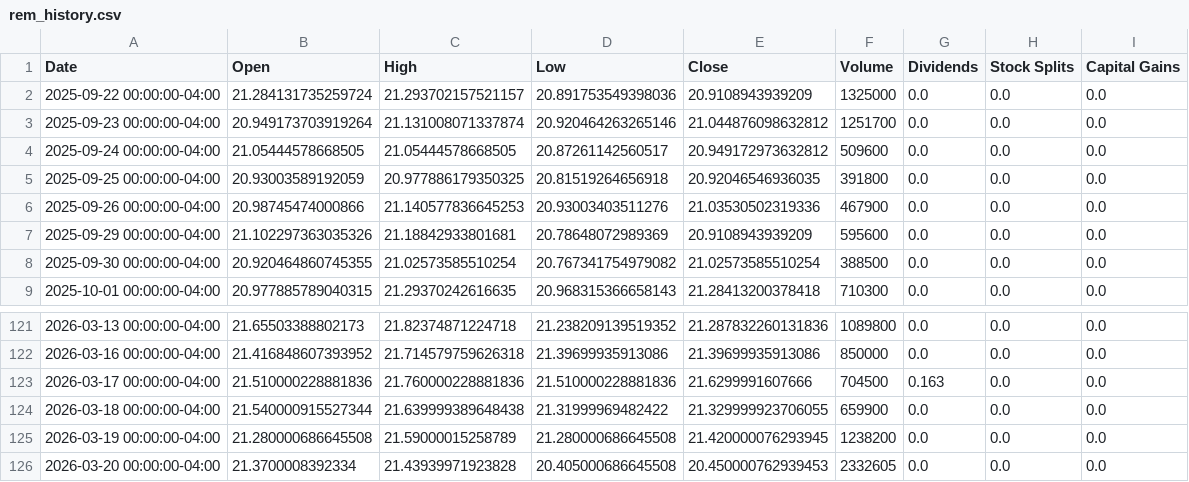
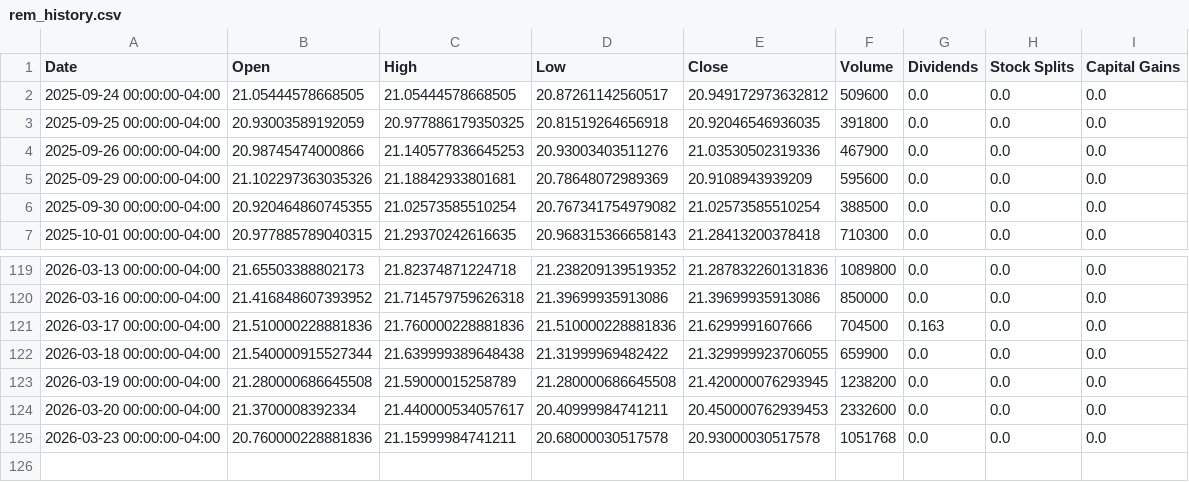
Before and after one commit to richardchitman-prog/fixed-reit-tracker, a CSV file: public/data/rem_history.csv, drawn as a sheet; only a part is shown, gaps mark what is left out.

```diff
--- a/public/data/rem_history.csv
+++ b/public/data/rem_history.csv
@@ -1,4 +1,2 @@
 Date,Open,High,Low,Close,Volume,Dividends,Stock Splits,Capital Gains
-2025-09-22 00:00:00-04:00,21.284131735259724,21.293702157521157,20.891753549398036,20.9108943939209,1325000,0.0,0.0,0.0
-2025-09-23 00:00:00-04:00,20.949173703919264,21.131008071337874,20.920464263265146,21.044876098632812,1251700,0.0,0.0,0.0
 2025-09-24 00:00:00-04:00,21.05444578668505,21.05444578668505,20.87261142560517,20.949172973632812,509600,0.0,0.0,0.0
@@ -125,2 +123,3 @@ Date,Open,High,Low,Close,Volume,Dividends,Stock Splits,Capital Gains
 2026-03-19 00:00:00-04:00,21.280000686645508,21.59000015258789,21.280000686645508,21.420000076293945,1238200,0.0,0.0,0.0
-2026-03-20 00:00:00-04:00,21.3700008392334,21.43939971923828,20.405000686645508,20.450000762939453,2332605,0.0,0.0,0.0
+2026-03-20 00:00:00-04:00,21.3700008392334,21.440000534057617,20.40999984741211,20.450000762939453,2332600,0.0,0.0,0.0
+2026-03-23 00:00:00-04:00,20.760000228881836,21.15999984741211,20.68000030517578,20.93000030517578,1051768,0.0,0.0,0.0
```
Also changed, not shown: public/data/iwm_history.csv, public/data/mort_history.csv, 38 other files.
